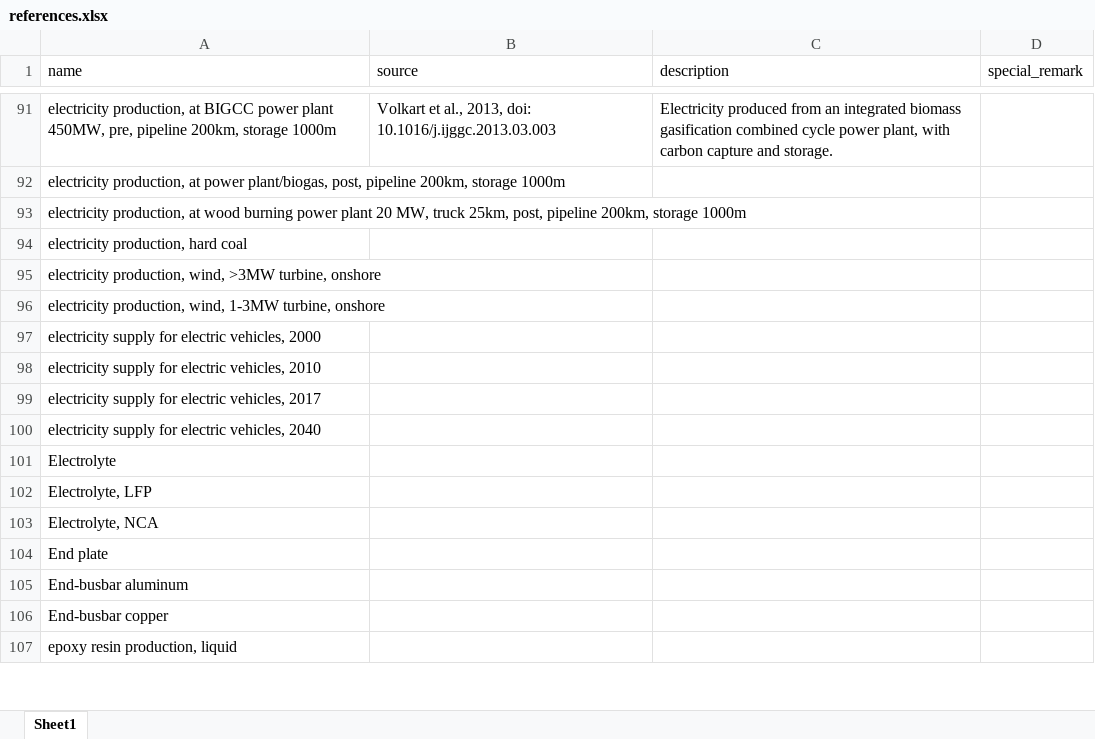
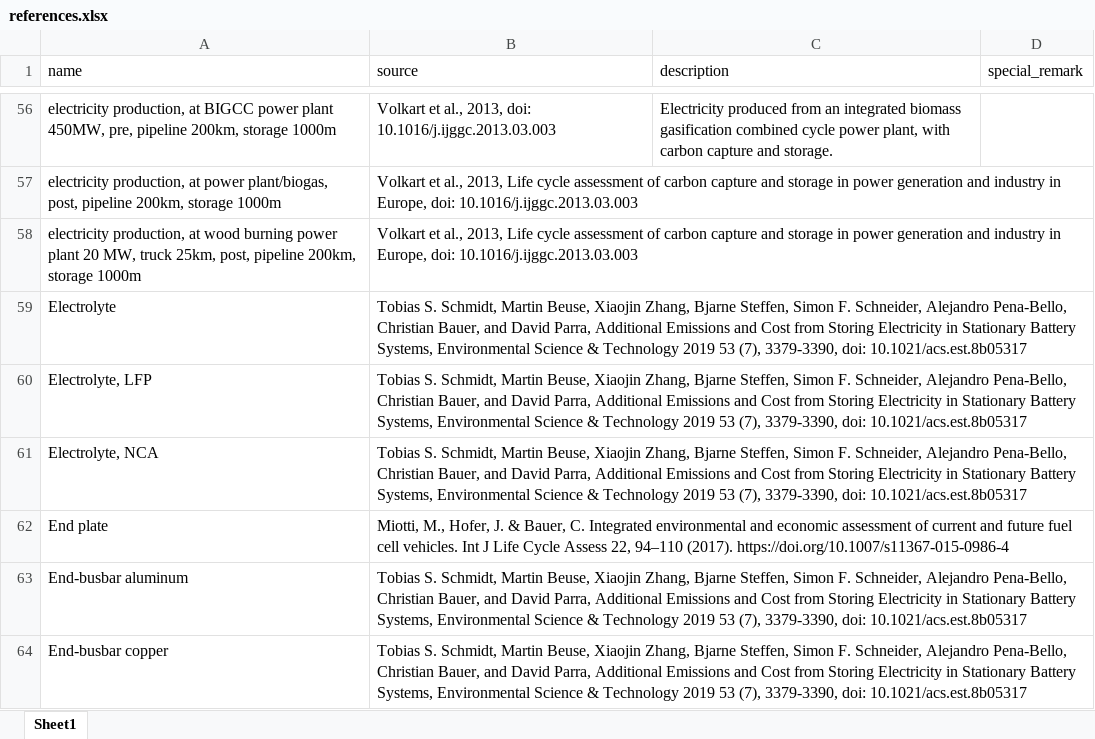
Before and after one commit to romainsacchi/carculator, an Excel workbook: carculator/data/references.xlsx, sheet Sheet1, drawn as a sheet; only a part is shown, gaps mark what is left out; values as stored, in another font and other column widths than the file's, no borders; removed rows and columns are numbered as before the commit, all else as after; the diff covers the shown part only; the diff names each change by its address in the sheet, - before the commit and + after, or states it on an @@ line.

```diff
--- a/carculator/data/references.xlsx (sheet Sheet1)
+++ b/carculator/data/references.xlsx (sheet Sheet1)
-B57:B58 (source): (empty)
+B57:B58 (source): Volkart et al., 2013, Life cycle assessment of carbon capture and storage in power generation and industry in Europe, doi: 10.1016/j.ijggc.2013.03.003
-row 94: electricity production, hard coal
-row 95: electricity production, wind, >3MW turbine, onshore
-row 96: electricity production, wind, 1-3MW turbine, onshore
-row 97: electricity supply for electric vehicles, 2000
-row 98: electricity supply for electric vehicles, 2010
-row 99: electricity supply for electric vehicles, 2017
-row 100: electricity supply for electric vehicles, 2040
-B59:B61 (source): (empty)
+B59:B61 (source): Tobias S. Schmidt, Martin Beuse, Xiaojin Zhang, Bjarne Steffen, Simon F. Schneider, Alejandro Pena-Bello, Christian Bauer, and David Parra, Additional Emissions and Cost from Storing Electricity in Stationary Battery Systems, Environmental Science & Technology 2019 53 (7), 3379-3390, doi: 10.1021/acs.est.8b05317
-B62 (source): (empty)
+B62 (source): Miotti, M., Hofer, J. & Bauer, C. Integrated environmental and economic assessment of current and future fuel cell vehicles. Int J Life Cycle Assess 22, 94–110 (2017). https://doi.org/10.1007/s11367-015-0986-4
-B63:B64 (source): (empty)
+B63:B64 (source): Tobias S. Schmidt, Martin Beuse, Xiaojin Zhang, Bjarne Steffen, Simon F. Schneider, Alejandro Pena-Bello, Christian Bauer, and David Parra, Additional Emissions and Cost from Storing Electricity in Stationary Battery Systems, Environmental Science & Technology 2019 53 (7), 3379-3390, doi: 10.1021/acs.est.8b05317
-row 107: epoxy resin production, liquid
```
Also changed, not shown: other rows of this sheet, 46 other files.
